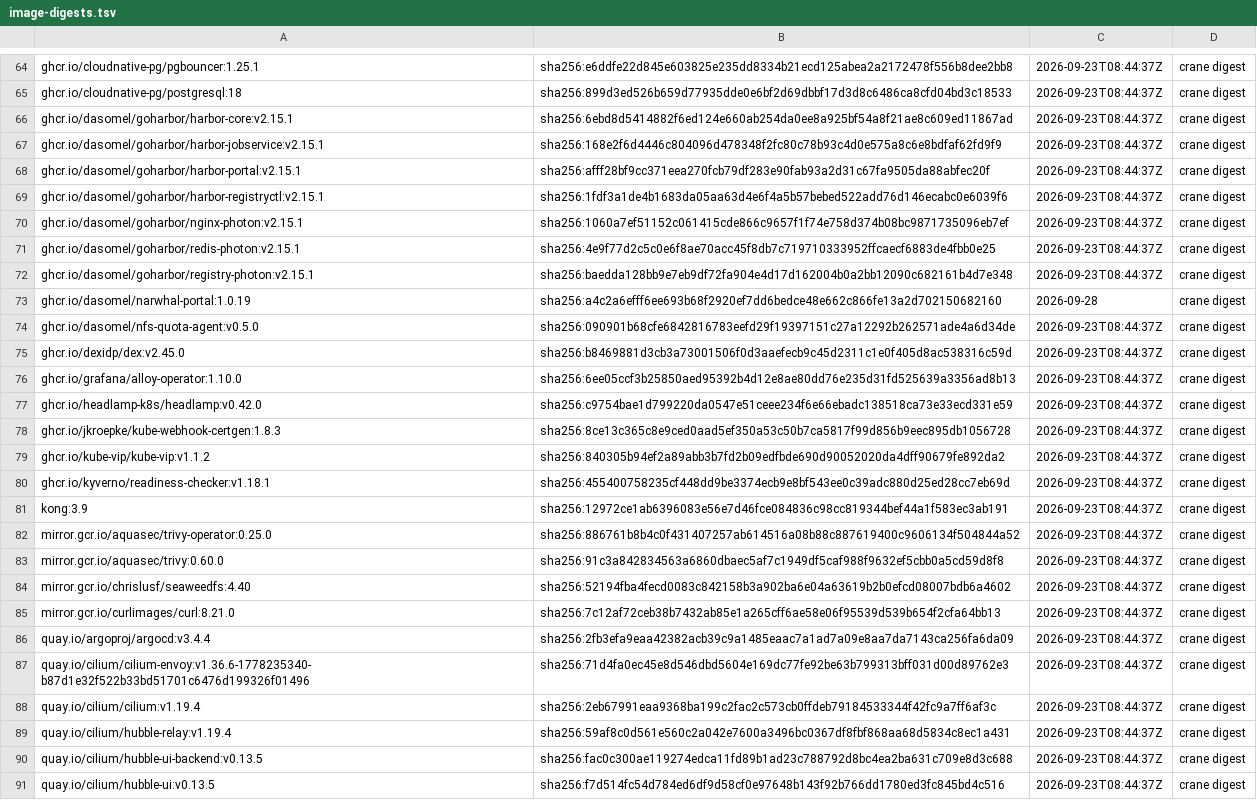
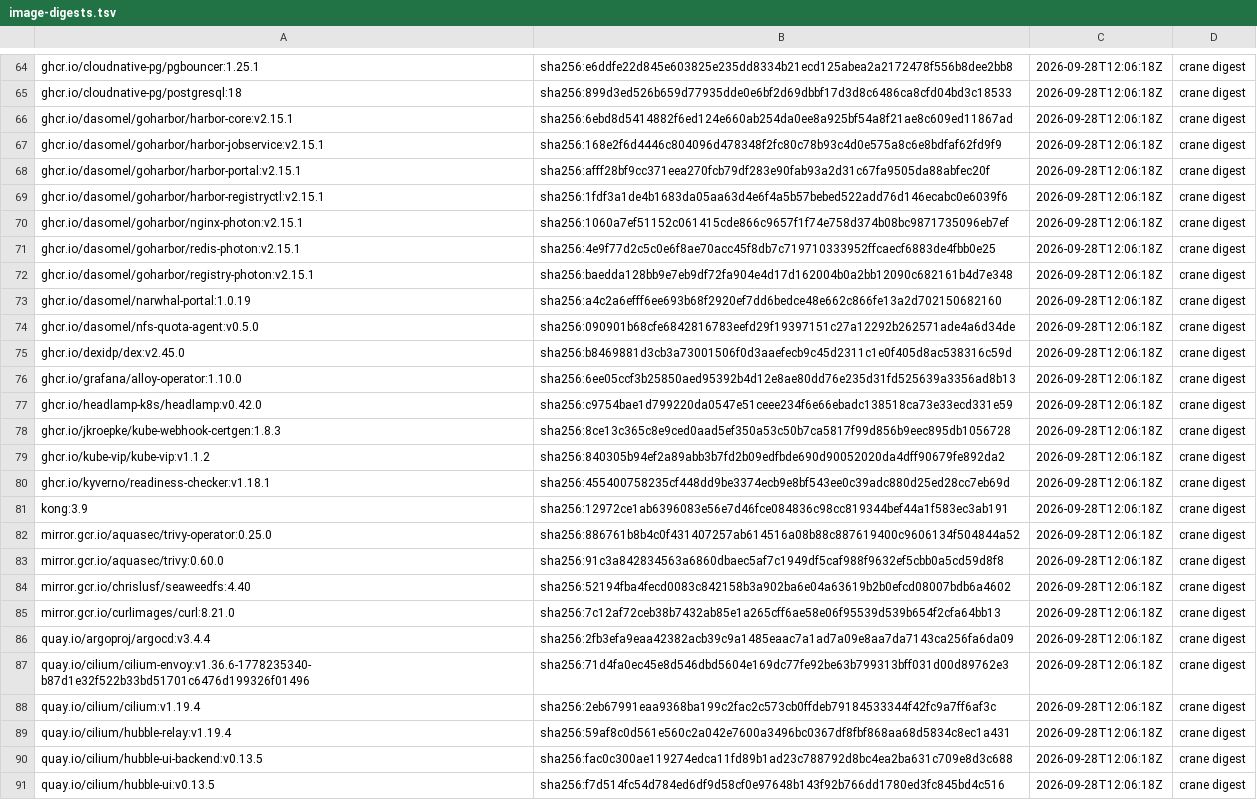
Before and after one commit to dasomel/narwhal, a TSV file: scripts/airgap/lib/image-digests.tsv, drawn as a sheet; only a part is shown, gaps mark what is left out; the diff covers the shown part only; the diff names each change by its address in the sheet, - before the commit and + after, or states it on an @@ line.

```diff
--- a/scripts/airgap/lib/image-digests.tsv
+++ b/scripts/airgap/lib/image-digests.tsv
-C64:C72: 2026-09-23T08:44:37Z
+C64:C72: 2026-09-28T12:06:18Z
-C73: 2026-09-28
+C73: 2026-09-28T12:06:18Z
-C74:C91: 2026-09-23T08:44:37Z
+C74:C91: 2026-09-28T12:06:18Z
```
Also changed, not shown: 77 edited cells elsewhere in this file, 1 other file.
